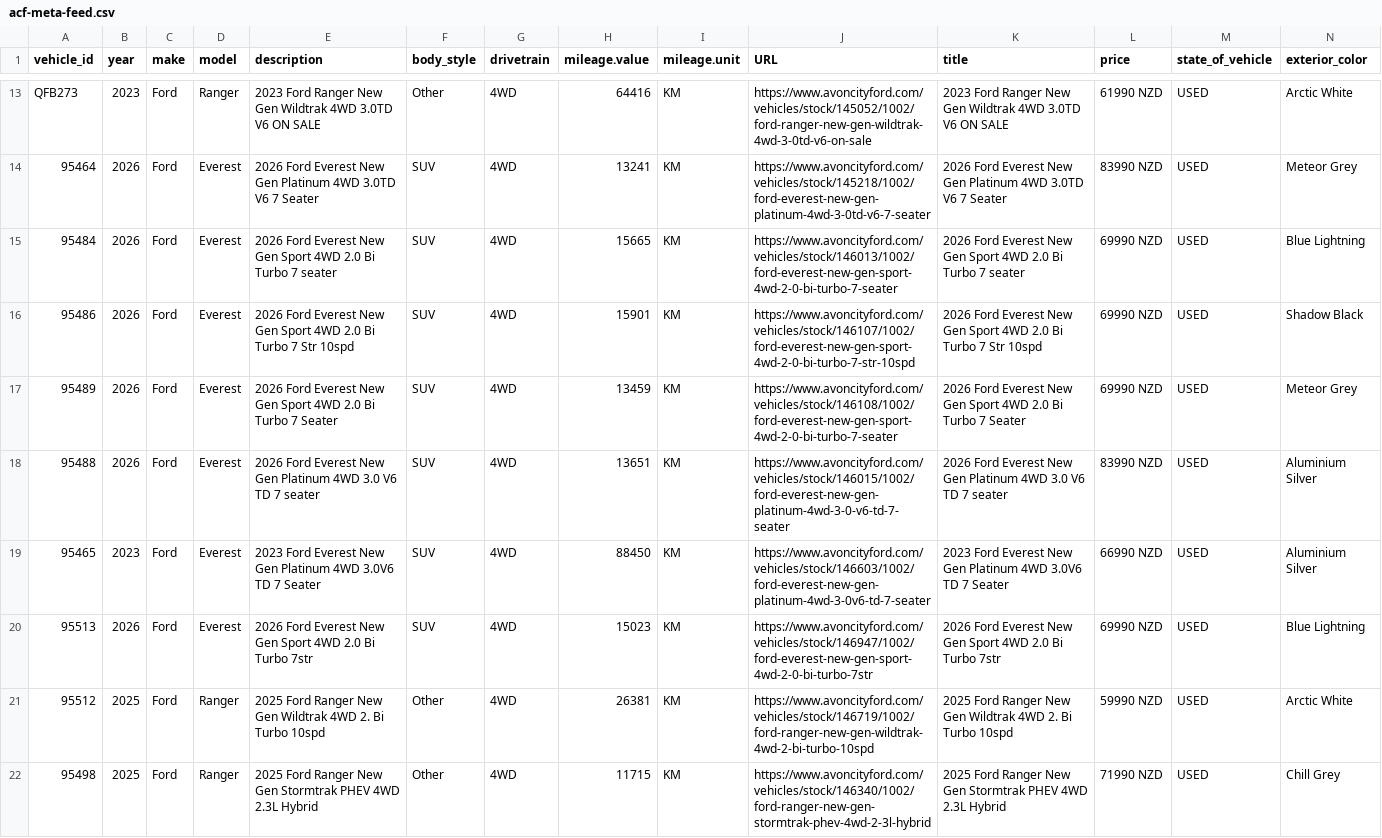
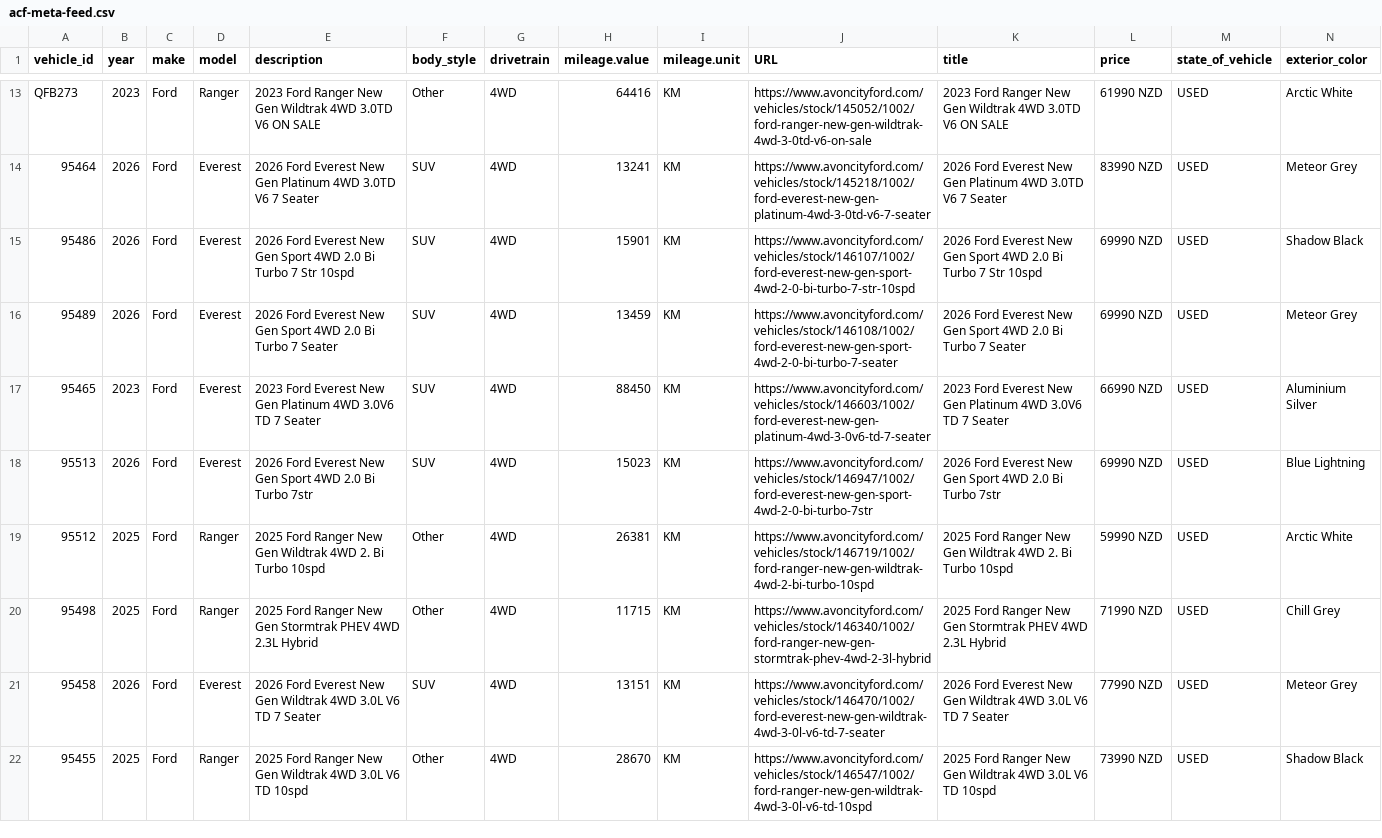
Before and after one commit to AshAcf/acf-meta-feed, a CSV file: public/acf-meta-feed.csv, drawn as a sheet; only a part is shown, gaps mark what is left out; the shorter side is filled out with more unchanged rows; removed rows and columns are numbered as before the commit, all else as after; rows hold the shown columns only; the diff covers the shown part only; the diff names each change by its address in the sheet, - before the commit and + after, or states it on an @@ line.

Commit message:
Update corrected vehicle feed

```diff
--- a/public/acf-meta-feed.csv
+++ b/public/acf-meta-feed.csv
-row 15: 95484 | 2026 | Ford | Everest | 2026 Ford Everest New Gen Sport 4WD 2.0 Bi Turbo 7 seater | SUV | 4WD | 15665 | KM | https://www.avoncityford.com/vehicles/stock/146013/1002/ford-everest-new-gen-sport-4wd-2-0-bi-turbo-7-seater | 2026 Ford Everest New Gen Sport 4WD 2.0 Bi Turbo 7 seater | 69990 NZD | USED | Blue Lightning
-row 18: 95488 | 2026 | Ford | Everest | 2026 Ford Everest New Gen Platinum 4WD 3.0 V6 TD 7 seater | SUV | 4WD | 13651 | KM | https://www.avoncityford.com/vehicles/stock/146015/1002/ford-everest-new-gen-platinum-4wd-3-0-v6-td-7-seater | 2026 Ford Everest New Gen Platinum 4WD 3.0 V6 TD 7 seater | 83990 NZD | USED | Aluminium Silver
```
Also changed, not shown: 1 added row and 1 removed row elsewhere in this file, 3 other files.
